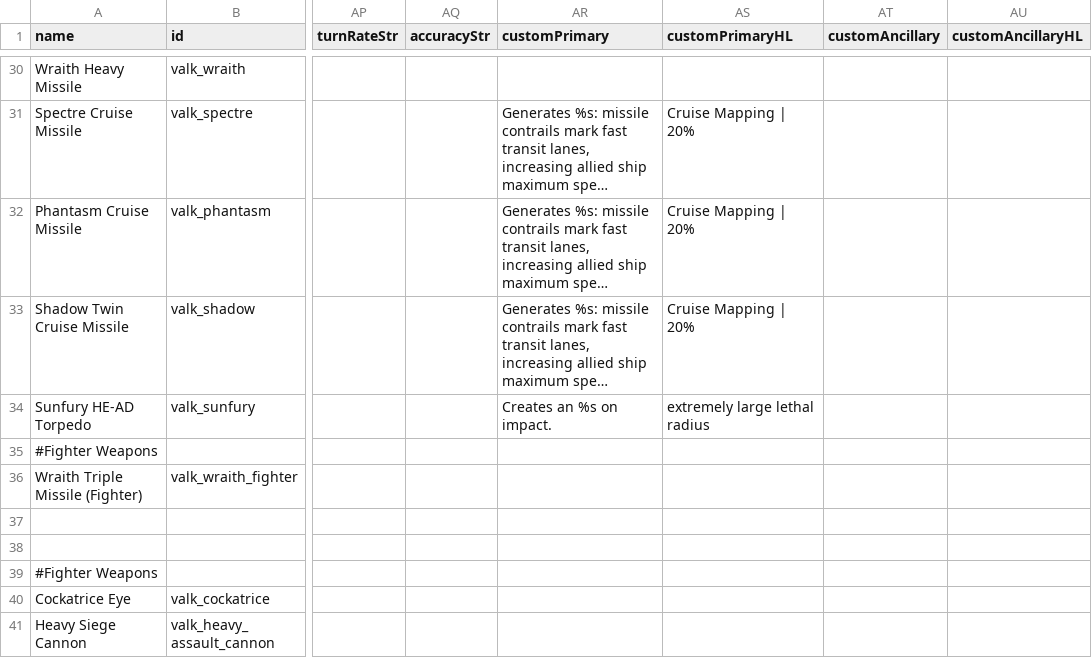
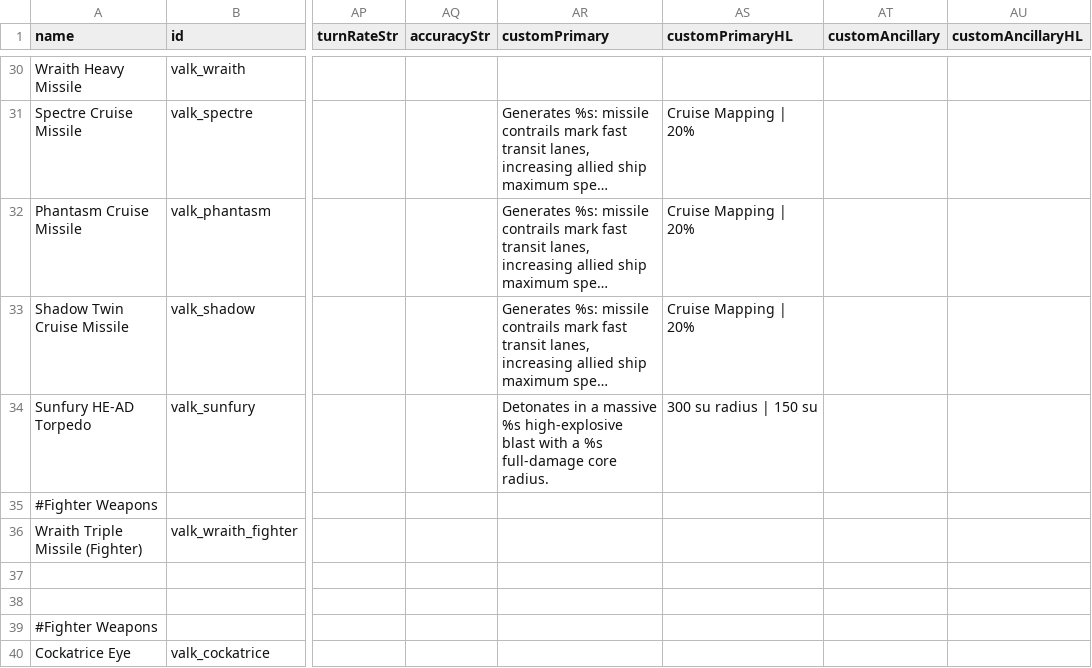
Before and after one commit to Compterra/Starsector-CFF-Valkyrians, a CSV file: data/weapons/weapon_data.csv, drawn as a sheet; only a part is shown, gaps mark what is left out; the shorter side is filled out with more unchanged rows; long unchanged cells end in …; the diff names each change by its address in the sheet, - before the commit and + after, or states it on an @@ line.

```diff
--- a/data/weapons/weapon_data.csv
+++ b/data/weapons/weapon_data.csv
-AR34 (customPrimary): Creates an %s on impact.
+AR34 (customPrimary): Detonates in a massive %s high-explosive blast with a %s full-damage core radius.
-AS34 (customPrimaryHL): extremely large lethal radius
+AS34 (customPrimaryHL): 300 su radius | 150 su
```
Also changed, not shown: data/hullmods/hull_mods.csv, 4 other files.
